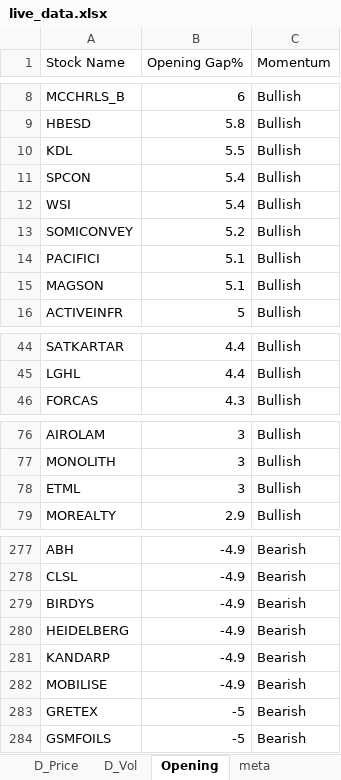
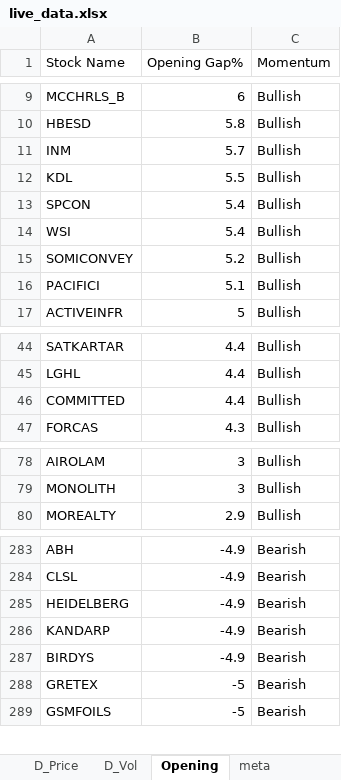
Before and after one commit to srbsharma92/priceAction2, an Excel workbook: data/live_data.xlsx, sheet Opening, drawn as a sheet; only a part is shown, gaps mark what is left out; values as stored, in another font and other column widths than the file's, no borders; removed rows and columns are numbered as before the commit, all else as after; the diff covers the shown part only; the diff names each change by its address in the sheet, - before the commit and + after, or states it on an @@ line.

```diff
--- a/data/live_data.xlsx (sheet Opening)
+++ b/data/live_data.xlsx (sheet Opening)
+row 11: INM | 5.7 | Bullish
-row 15: MAGSON | 5.1 | Bullish
+row 46: COMMITTED | 4.4 | Bullish
-row 78: ETML | 3 | Bullish
-row 279: BIRDYS | -4.9 | Bearish
-A287 (Stock Name): MOBILISE
+A287 (Stock Name): BIRDYS
```
Also changed, not shown: 13 added rows, 6 removed rows and 1 edited cell elsewhere in this sheet, sheet 5m_Vol, sheet D_Vol, sheet D_Price, sheet 15m_Vol, sheet 15m_Price, sheet 5m_Price, 1 more sheet.
